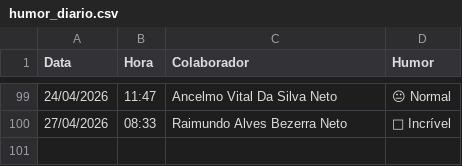
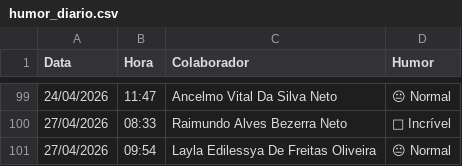
Before and after one commit to krepss/brisanet-dashboard, a CSV file: humor_diario.csv, drawn as a sheet; only a part is shown, gaps mark what is left out; the diff names each change by its address in the sheet, - before the commit and + after, or states it on an @@ line.

```diff
--- a/humor_diario.csv
+++ b/humor_diario.csv
+row 101: 27/04/2026 | 09:54 | Layla Edilessya De Freitas Oliveira | 😐 Normal
```
